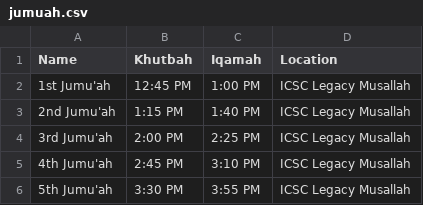
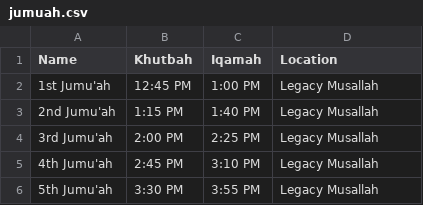
Before and after one commit to hassanrazakhalid/legacy-musallah-prayers, a CSV file: frontend/dist/frontend/browser/data/jumuah.csv, drawn as a sheet.

```diff
--- a/frontend/dist/frontend/browser/data/jumuah.csv
+++ b/frontend/dist/frontend/browser/data/jumuah.csv
@@ -1,6 +1,6 @@
 Name,Khutbah,Iqamah,Location
-1st Jumu'ah,12:45 PM,1:00 PM,ICSC Legacy Musallah
-2nd Jumu'ah,1:15 PM,1:40 PM,ICSC Legacy Musallah
-3rd Jumu'ah,2:00 PM,2:25 PM,ICSC Legacy Musallah
-4th Jumu'ah,2:45 PM,3:10 PM,ICSC Legacy Musallah
-5th Jumu'ah,3:30 PM,3:55 PM,ICSC Legacy Musallah
+1st Jumu'ah,12:45 PM,1:00 PM,Legacy Musallah
+2nd Jumu'ah,1:15 PM,1:40 PM,Legacy Musallah
+3rd Jumu'ah,2:00 PM,2:25 PM,Legacy Musallah
+4th Jumu'ah,2:45 PM,3:10 PM,Legacy Musallah
+5th Jumu'ah,3:30 PM,3:55 PM,Legacy Musallah
```
Also changed, not shown: frontend/public/data/jumuah.csv, 16 other files.
